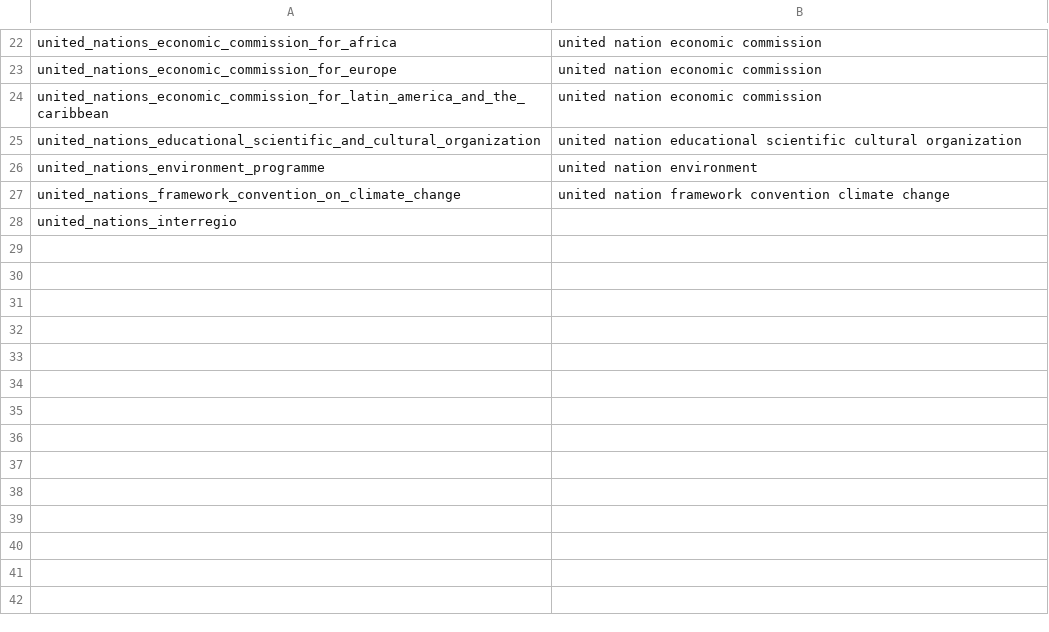
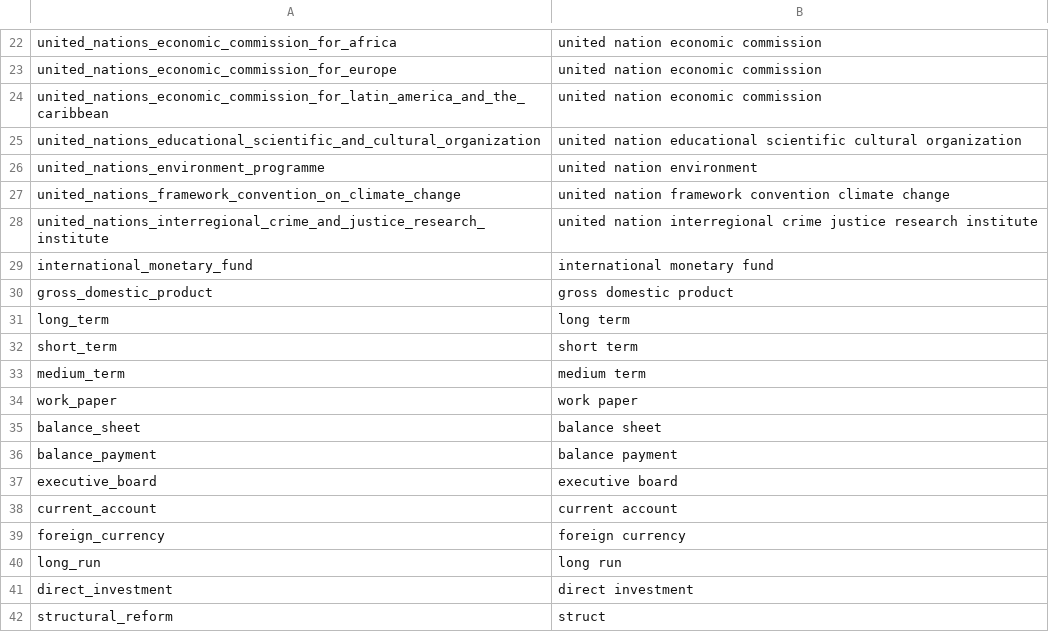
Before and after one commit to Matheusoz/el-processing-tools-wb, a CSV file: data/whitelists/whitelists/whitelist_ngrams_cleaned.csv, drawn as a sheet; only a part is shown, gaps mark what is left out; removed rows and columns are numbered as before the commit, all else as after; the diff names each change by its address in the sheet, - before the commit and + after, or states it on an @@ line.

Commit message:
Little bugfix

```diff
--- a/data/whitelists/whitelists/whitelist_ngrams_cleaned.csv
+++ b/data/whitelists/whitelists/whitelist_ngrams_cleaned.csv
-row 28: united_nations_interregio
+row 28: united_nations_interregional_crime_and_justice_research_institute | united nation interregional crime justice research institute
+row 29: international_monetary_fund | international monetary fund
+row 30: gross_domestic_product | gross domestic product
+row 31: long_term | long term
+row 32: short_term | short term
+row 33: medium_term | medium term
+row 34: work_paper | work paper
+row 35: balance_sheet | balance sheet
+row 36: balance_payment | balance payment
+row 37: executive_board | executive board
+row 38: current_account | current account
+row 39: foreign_currency | foreign currency
+row 40: long_run | long run
+row 41: direct_investment | direct investment
+row 42: structural_reform | struct
```
